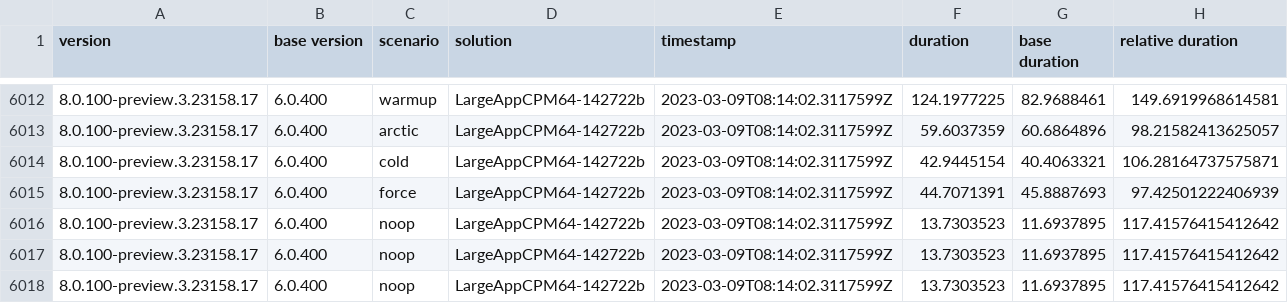
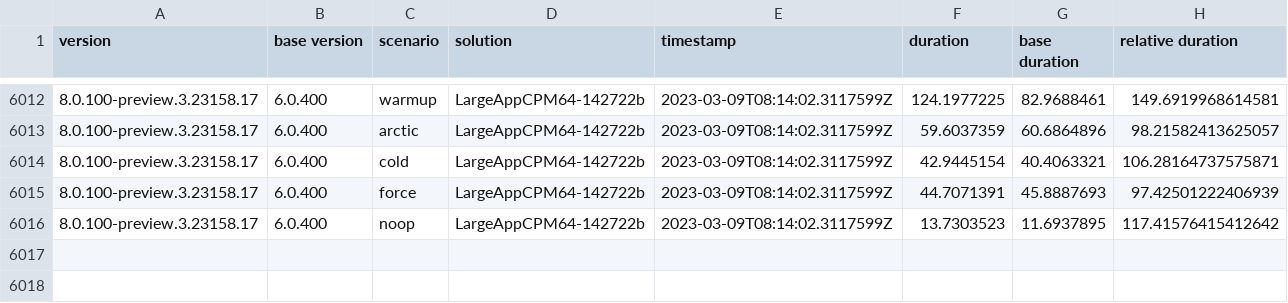
Before and after one commit to marcin-krystianc/NuPerfMonitor, a CSV file: data.csv, drawn as a sheet; only a part is shown, gaps mark what is left out; the diff names each change by its address in the sheet, - before the commit and + after, or states it on an @@ line.

Commit message:
revert try force pushes

```diff
--- a/data.csv
+++ b/data.csv
-row 6017: 8.0.100-preview.3.23158.17 | 6.0.400 | noop | LargeAppCPM64-142722b | 2023-03-09T08:14:02.3117599Z | 13.7303523 | 11.6937895 | 117.41576415412642
-row 6018: 8.0.100-preview.3.23158.17 | 6.0.400 | noop | LargeAppCPM64-142722b | 2023-03-09T08:14:02.3117599Z | 13.7303523 | 11.6937895 | 117.41576415412642
```
